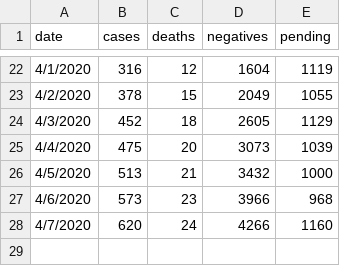
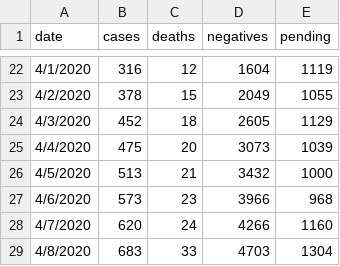
Before and after one commit to marcmaceira/covid-19-pr-data, a CSV file: total.csv, drawn as a sheet; only a part is shown, gaps mark what is left out.

```diff
--- a/total.csv
+++ b/total.csv
@@ -28 +28,2 @@ date,cases,deaths,negatives,pending
 4/7/2020,620,24,4266,1160
+4/8/2020,683,33,4703,1304
```
Also changed, not shown: time_series/municipality/time_series-by_municipality-confirmed.csv, time_series/region/time_series-by_region-confirmed.csv, 3 other files.
